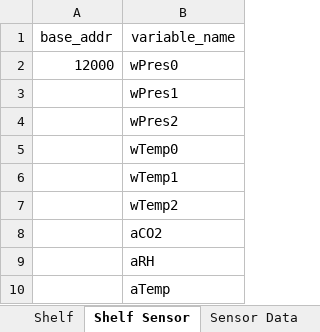
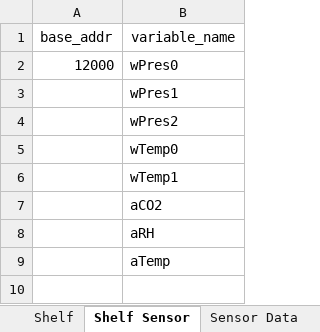
Before and after one commit to T2HOPETECHNIK/Ellemento, an Excel workbook: rack_control/plc/global_variable_template.xlsx, sheet Shelf Sensor, drawn as a sheet; values as stored, in another font and other column widths than the file's, no borders; the diff names each change by its address in the sheet, - before the commit and + after, or states it on an @@ line.

Commit message:
Remove snsr_sX_wTemp2 from template and generate global_variable_table

```diff
--- a/rack_control/plc/global_variable_template.xlsx (sheet Shelf Sensor)
+++ b/rack_control/plc/global_variable_template.xlsx (sheet Shelf Sensor)
-row 7:  | wTemp2
```
Also changed, not shown: sheet Constants, 2 other files.
